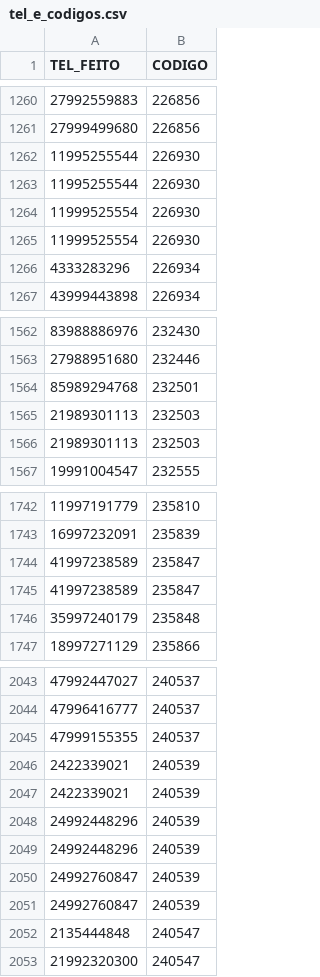
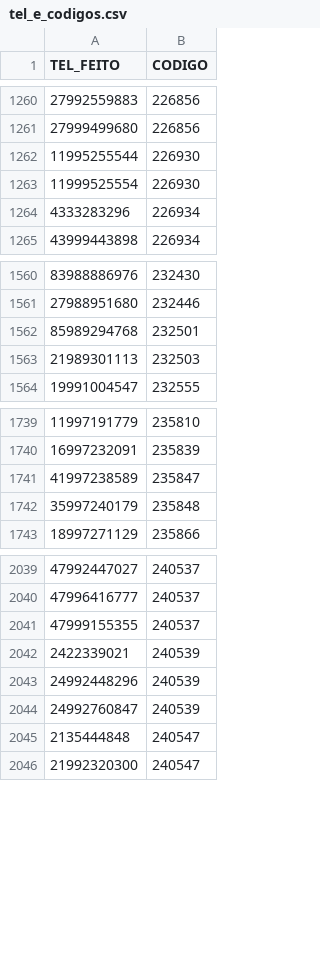
Before and after one commit to Mairondc21/renomear_telefone, a CSV file: dados/tel_e_codigos.csv, drawn as a sheet; only a part is shown, gaps mark what is left out.

```diff
--- a/dados/tel_e_codigos.csv
+++ b/dados/tel_e_codigos.csv
@@ -1262,4 +1262,2 @@ TEL_FEITO;CODIGO
 11995255544;226930
-11995255544;226930
-11999525554;226930
 11999525554;226930
@@ -1565,3 +1563,2 @@ TEL_FEITO;CODIGO
 21989301113;232503
-21989301113;232503
 19991004547;232555
@@ -1743,3 +1740,2 @@ TEL_FEITO;CODIGO
 16997232091;235839
-41997238589;235847
 41997238589;235847
@@ -2046,6 +2042,3 @@ TEL_FEITO;CODIGO
 2422339021;240539
-2422339021;240539
 24992448296;240539
-24992448296;240539
-24992760847;240539
 24992760847;240539
```
Also changed, not shown: 2 other files.
